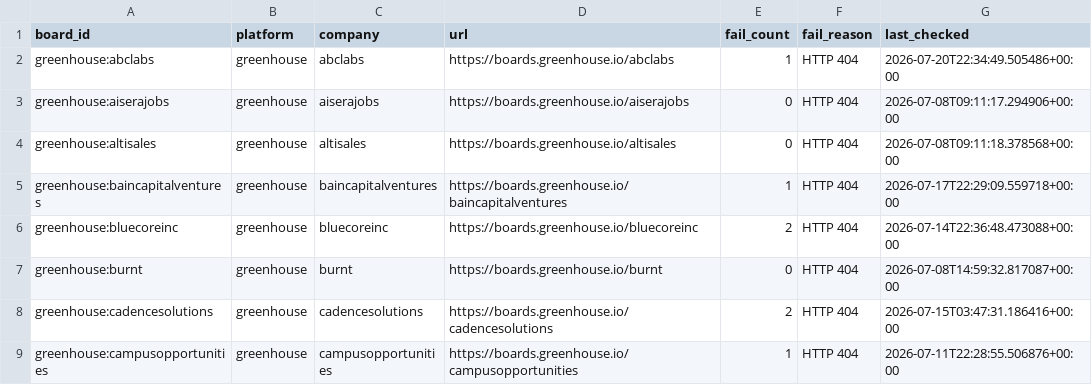
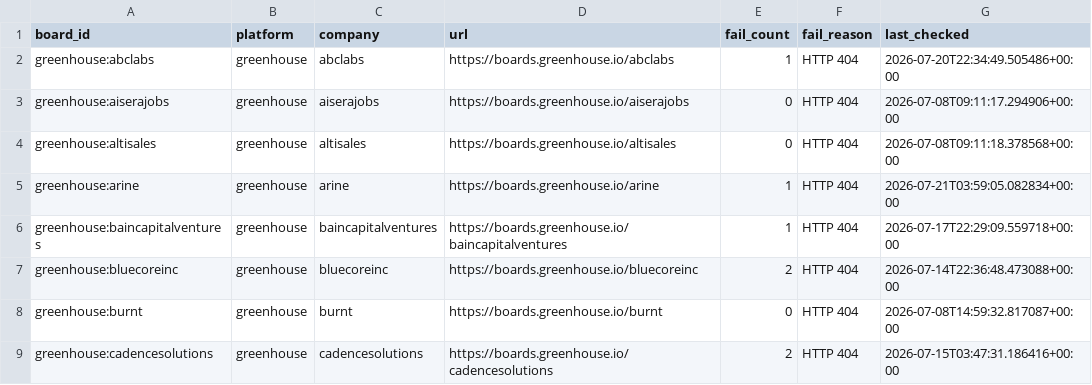
Before and after one commit to chandalagufus/job, a CSV file: state/gha-dead_boards_broad_non_workday.csv, drawn as a sheet; only a part is shown; the shorter side is filled out with more unchanged rows.

```diff
--- a/state/gha-dead_boards_broad_non_workday.csv
+++ b/state/gha-dead_boards_broad_non_workday.csv
@@ -4,2 +4,3 @@ greenhouse:aiserajobs,greenhouse,aiserajobs,https://boards.greenhouse.io/aiseraj
 greenhouse:altisales,greenhouse,altisales,https://boards.greenhouse.io/altisales,0,HTTP 404,2026-07-08T09:11:18.378568+00:00
+greenhouse:arine,greenhouse,arine,https://boards.greenhouse.io/arine,1,HTTP 404,2026-07-21T03:59:05.082834+00:00
 greenhouse:baincapitalventures,greenhouse,baincapitalventures,https://boards.greenhouse.io/baincapitalventures,1,HTTP 404,2026-07-17T22:29:09.559718+00:00
```
Also changed, not shown: 1 other file.
